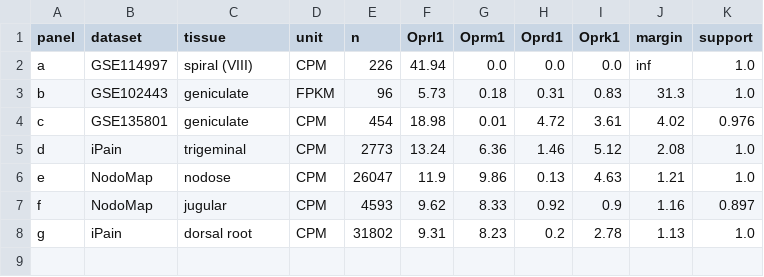
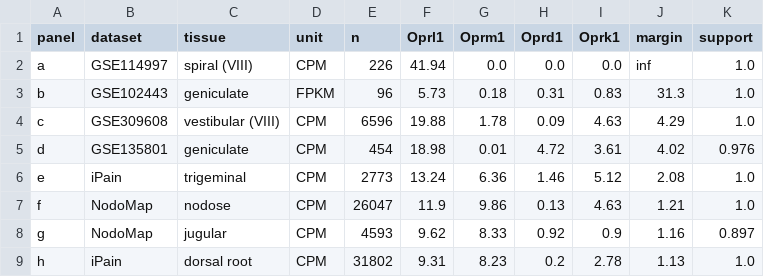
Before and after one commit to AlexanderJais/Oprl1-Peripheral-Atlas, a CSV file: results/receptor_levels_by_ganglion.csv, drawn as a sheet.

```diff
--- a/results/receptor_levels_by_ganglion.csv
+++ b/results/receptor_levels_by_ganglion.csv
@@ -3,6 +3,7 @@ a,GSE114997,spiral (VIII),CPM,226,41.94,0.0,0.0,0.0,inf,1.0
 b,GSE102443,geniculate,FPKM,96,5.73,0.18,0.31,0.83,31.3,1.0
-c,GSE135801,geniculate,CPM,454,18.98,0.01,4.72,3.61,4.02,0.976
-d,iPain,trigeminal,CPM,2773,13.24,6.36,1.46,5.12,2.08,1.0
-e,NodoMap,nodose,CPM,26047,11.9,9.86,0.13,4.63,1.21,1.0
-f,NodoMap,jugular,CPM,4593,9.62,8.33,0.92,0.9,1.16,0.897
-g,iPain,dorsal root,CPM,31802,9.31,8.23,0.2,2.78,1.13,1.0
+c,GSE309608,vestibular (VIII),CPM,6596,19.88,1.78,0.09,4.63,4.29,1.0
+d,GSE135801,geniculate,CPM,454,18.98,0.01,4.72,3.61,4.02,0.976
+e,iPain,trigeminal,CPM,2773,13.24,6.36,1.46,5.12,2.08,1.0
+f,NodoMap,nodose,CPM,26047,11.9,9.86,0.13,4.63,1.21,1.0
+g,NodoMap,jugular,CPM,4593,9.62,8.33,0.92,0.9,1.16,0.897
+h,iPain,dorsal root,CPM,31802,9.31,8.23,0.2,2.78,1.13,1.0
```
Also changed, not shown: 5 other files.
